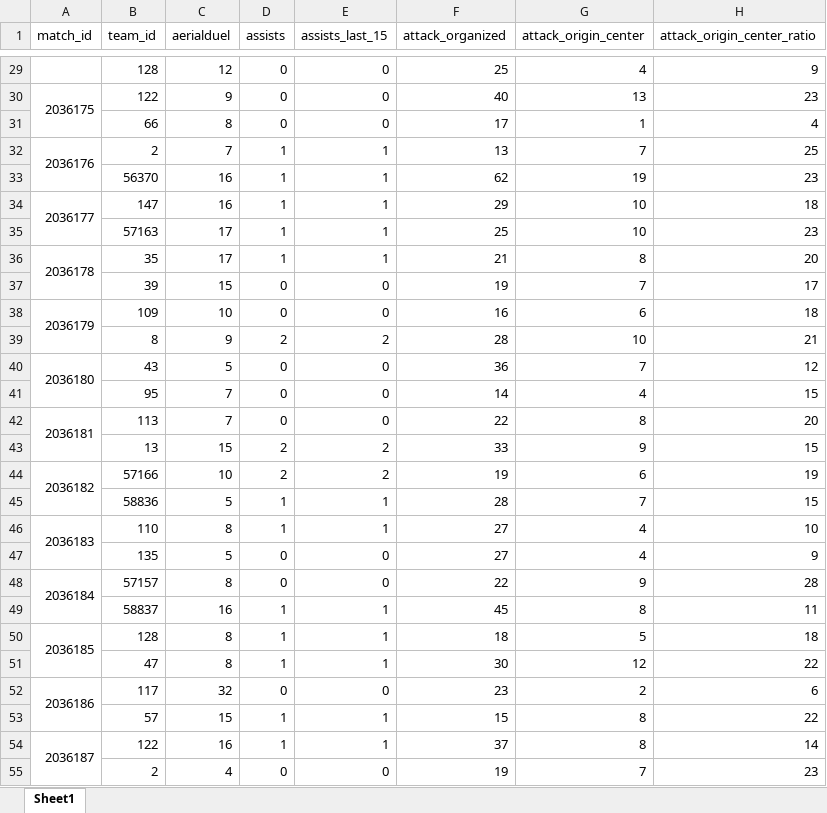
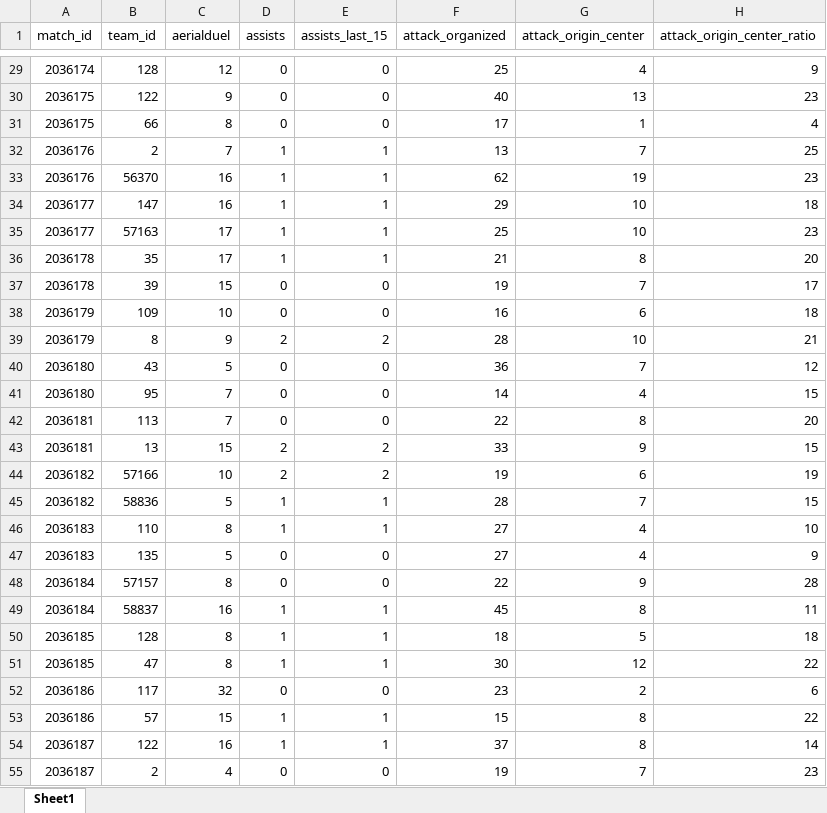
Before and after one commit to Ccj0203/UEFA_DataAnalysis, an Excel workbook: data/match_team_data_WIDE.xlsx, sheet Sheet1, drawn as a sheet; only a part is shown, gaps mark what is left out; values as stored, in another font and other column widths than the file's, no cell formats; the diff covers the shown part only; the diff names each change by its address in the sheet, - before the commit and + after, or states it on an @@ line.

```diff
--- a/data/match_team_data_WIDE.xlsx (sheet Sheet1)
+++ b/data/match_team_data_WIDE.xlsx (sheet Sheet1)
-A29 (match_id): (empty)
+A29 (match_id): 2036174
-A30:A31 merged
-A31 (match_id): (empty)
+A31 (match_id): 2036175
-A32:A33 merged
-A33 (match_id): (empty)
+A33 (match_id): 2036176
-A34:A35 merged
-A35 (match_id): (empty)
+A35 (match_id): 2036177
-A36:A37 merged
-A37 (match_id): (empty)
+A37 (match_id): 2036178
-A38:A39 merged
-A39 (match_id): (empty)
+A39 (match_id): 2036179
-A40:A41 merged
-A41 (match_id): (empty)
+A41 (match_id): 2036180
-A42:A43 merged
-A43 (match_id): (empty)
+A43 (match_id): 2036181
-A44:A45 merged
-A45 (match_id): (empty)
+A45 (match_id): 2036182
-A46:A47 merged
-A47 (match_id): (empty)
+A47 (match_id): 2036183
-A48:A49 merged
-A49 (match_id): (empty)
+A49 (match_id): 2036184
-A50:A51 merged
-A51 (match_id): (empty)
+A51 (match_id): 2036185
-A52:A53 merged
-A53 (match_id): (empty)
+A53 (match_id): 2036186
-A54:A55 merged
-A55 (match_id): (empty)
+A55 (match_id): 2036187
```
Also changed, not shown: 37 edited cells and merged cells elsewhere in this sheet, cell formats, data/球队统计数据指标.xlsx, 8 other files.
